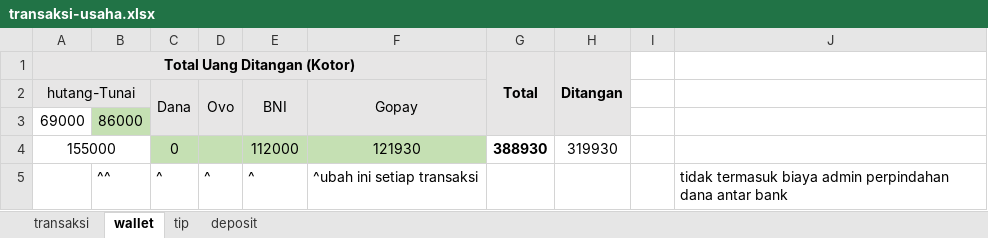
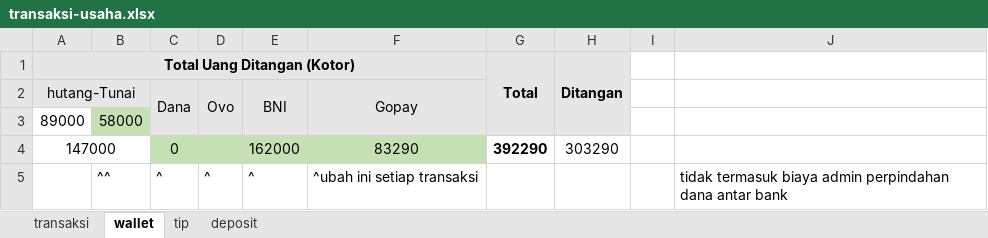
Before and after one commit to yeftakun/transaksi-usaha, an Excel workbook: transaksi-usaha.xlsx, sheet wallet, drawn as a sheet; values as stored, in another font and other column widths than the file's, no borders; removed rows and columns are numbered as before the commit, all else as after; the diff names each change by its address in the sheet, - before the commit and + after, or states it on an @@ line.

```diff
--- a/transaksi-usaha.xlsx (sheet wallet)
+++ b/transaksi-usaha.xlsx (sheet wallet)
-row 3: 69000 | 86000
-row 4: 155000 |  | 0 |  | 112000 | 121930 | 388930 | 319930
+row 3: 89000 | 58000
+row 4: 147000 |  | 0 |  | 162000 | 83290 | 392290 | 303290
```
Also changed, not shown: sheet transaksi, sheet deposit.
